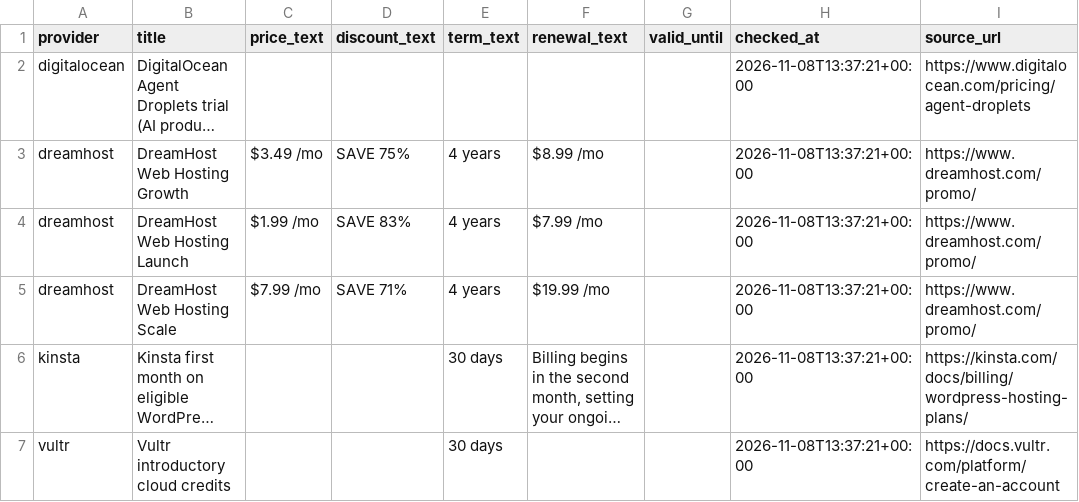
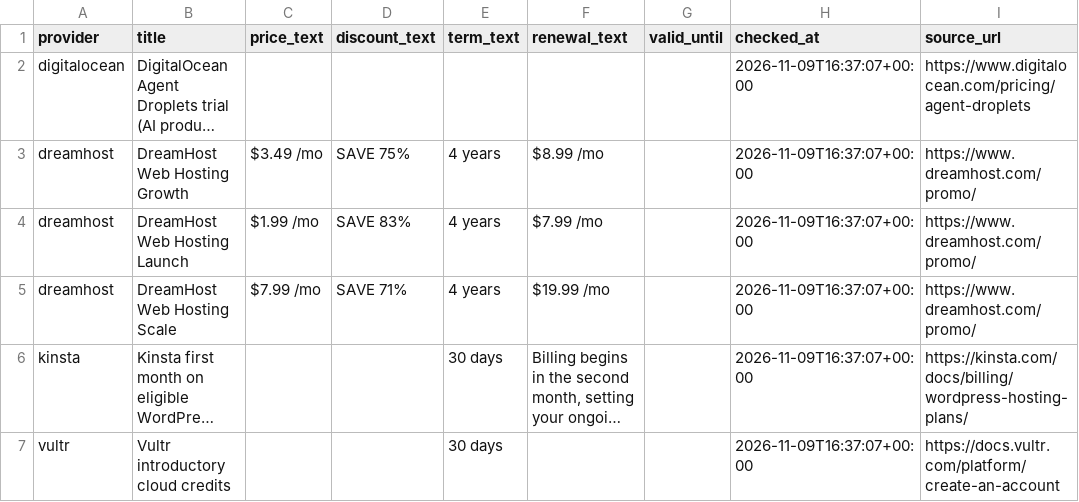
Before and after one commit to chen9788/hostingdeals, a CSV file: site/data/offers.csv, drawn as a sheet; long unchanged cells end in …; the diff names each change by its address in the sheet, - before the commit and + after, or states it on an @@ line.

```diff
--- a/site/data/offers.csv
+++ b/site/data/offers.csv
-H2:H7 (checked_at): 2026-11-08T13:37:21+00:00
+H2:H7 (checked_at): 2026-11-09T16:37:07+00:00
```
Also changed, not shown: 55 other files.
